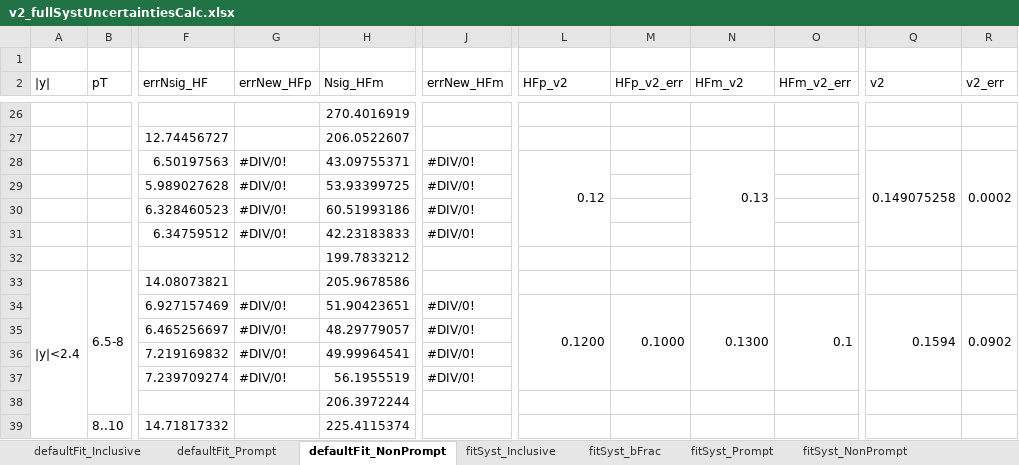
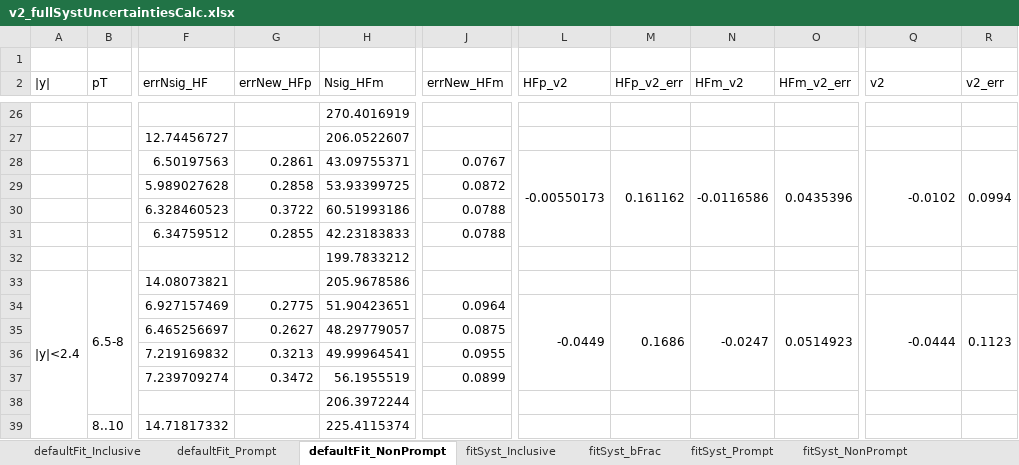
Before and after one commit to cmironov/UserCode, an Excel workbook: oniaAssymetry/macros/v2_fullSystUncertaintiesCalc.xlsx, sheet defaultFit_NonPrompt, drawn as a sheet; only a part is shown, gaps mark what is left out; values as stored, in another font and other column widths than the file's, no cell formats; the diff covers the shown part only; the diff names each change by its address in the sheet, - before the commit and + after, or states it on an @@ line.

```diff
--- a/oniaAssymetry/macros/v2_fullSystUncertaintiesCalc.xlsx (sheet defaultFit_NonPrompt)
+++ b/oniaAssymetry/macros/v2_fullSystUncertaintiesCalc.xlsx (sheet defaultFit_NonPrompt)
-G28 (errNew_HFp): #DIV/0!
+G28 (errNew_HFp): 0.2861
-J28 (errNew_HFm): #DIV/0!
+J28 (errNew_HFm): 0.0767
-L28 (HFp_v2): 0.12
+L28 (HFp_v2): -0.00550173
-M28 (HFp_v2_err): (empty)
+M28 (HFp_v2_err): 0.161162
+M28:M31 merged
-N28 (HFm_v2): 0.13
+N28 (HFm_v2): -0.0116586
-O28 (HFm_v2_err): (empty)
+O28 (HFm_v2_err): 0.0435396
+O28:O31 merged
-Q28 (v2): 0.149075258
+Q28 (v2): -0.0102
-R28 (v2_err): 0.0002
+R28 (v2_err): 0.0994
-G29 (errNew_HFp): #DIV/0!
+G29 (errNew_HFp): 0.2858
-J29 (errNew_HFm): #DIV/0!
+J29 (errNew_HFm): 0.0872
-G30 (errNew_HFp): #DIV/0!
+G30 (errNew_HFp): 0.3722
-J30:J31 (errNew_HFm): #DIV/0!
+J30:J31 (errNew_HFm): 0.0788
-G31 (errNew_HFp): #DIV/0!
+G31 (errNew_HFp): 0.2855
-G34 (errNew_HFp): #DIV/0!
+G34 (errNew_HFp): 0.2775
-J34 (errNew_HFm): #DIV/0!
+J34 (errNew_HFm): 0.0964
-L34 (HFp_v2): 0.1200
+L34 (HFp_v2): -0.0449
-M34 (HFp_v2_err): 0.1000
+M34 (HFp_v2_err): 0.1686
-N34 (HFm_v2): 0.1300
+N34 (HFm_v2): -0.0247
-O34 (HFm_v2_err): 0.1
+O34 (HFm_v2_err): 0.0514923
-Q34 (v2): 0.1594
+Q34 (v2): -0.0444
-R34 (v2_err): 0.0902
+R34 (v2_err): 0.1123
-G35 (errNew_HFp): #DIV/0!
+G35 (errNew_HFp): 0.2627
-J35 (errNew_HFm): #DIV/0!
+J35 (errNew_HFm): 0.0875
-G36 (errNew_HFp): #DIV/0!
+G36 (errNew_HFp): 0.3213
-J36 (errNew_HFm): #DIV/0!
+J36 (errNew_HFm): 0.0955
-G37 (errNew_HFp): #DIV/0!
+G37 (errNew_HFp): 0.3472
-J37 (errNew_HFm): #DIV/0!
+J37 (errNew_HFm): 0.0899
```
Also changed, not shown: 126 edited cells and merged cells elsewhere in this sheet, sheet fitSyst_Prompt, sheet fitSyst_NonPrompt, sheet fitSyst_bFrac, sheet defaultFit_Prompt, cell formats, formulas that keep their value, 3 other files.
